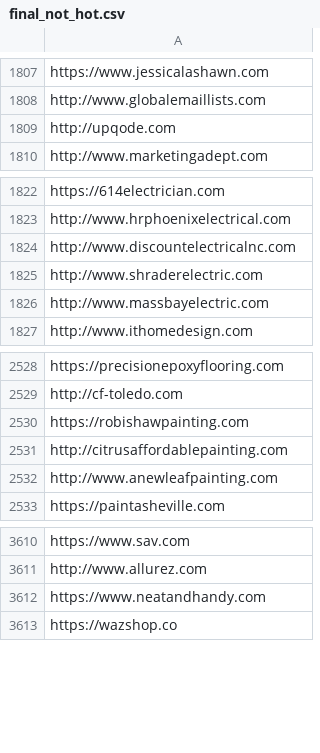
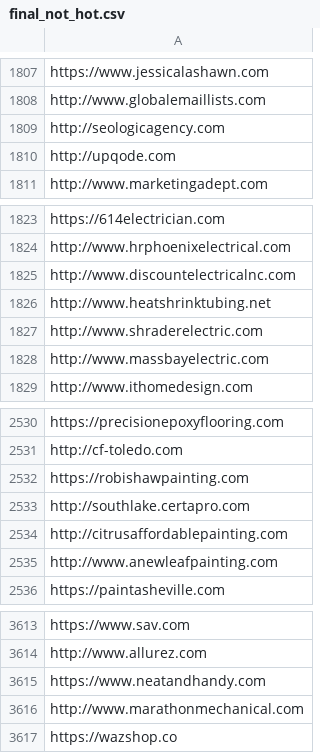
Before and after one commit to Rohit8181/lead-tool-final, a CSV file: final_not_hot.csv, drawn as a sheet; only a part is shown, gaps mark what is left out; the diff names each change by its address in the sheet, - before the commit and + after, or states it on an @@ line.

```diff
--- a/final_not_hot.csv
+++ b/final_not_hot.csv
+row 1809: http://seologicagency.com
+row 1826: http://www.heatshrinktubing.net
+row 2533: http://southlake.certapro.com
+row 3616: http://www.marathonmechanical.com
```
Also changed, not shown: final_hot_leads.csv, 2 other files.
